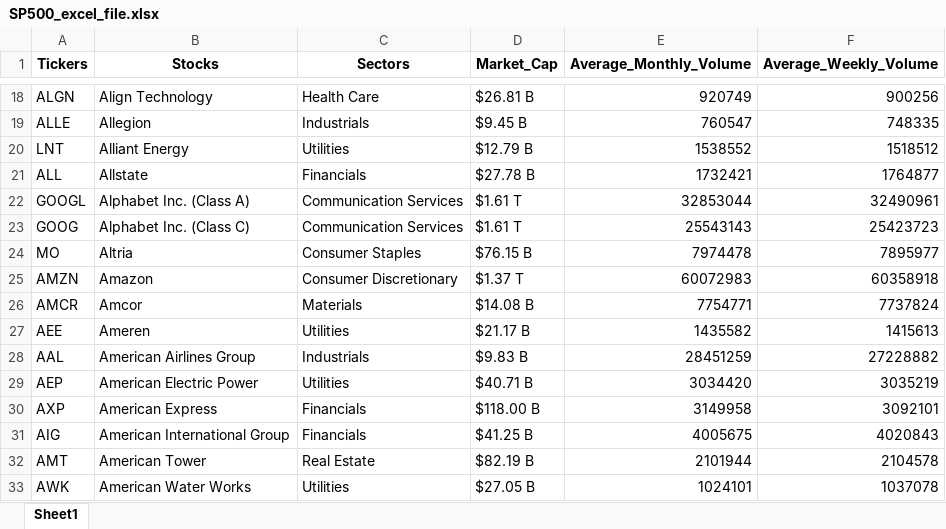
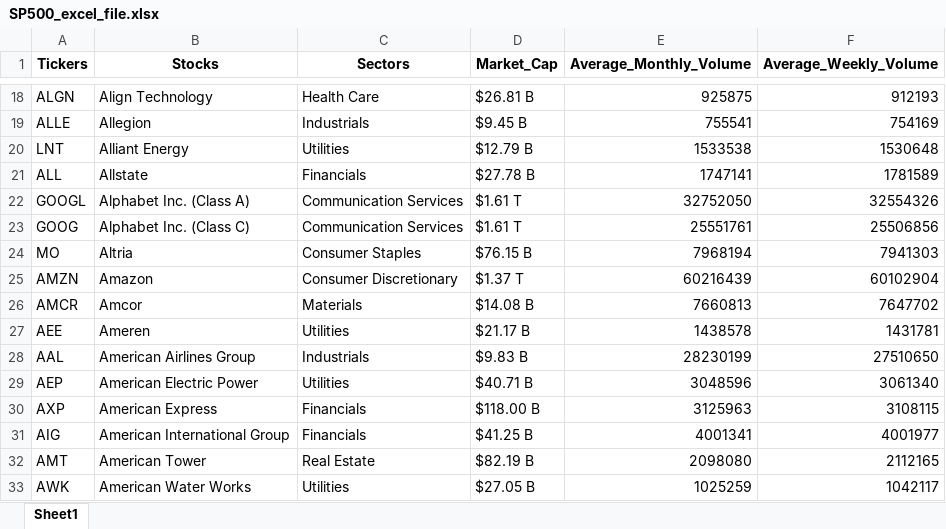
Before and after one commit to QuantumPhases/SP500-Analyzer, an Excel workbook: SP500_excel_file.xlsx, sheet Sheet1, drawn as a sheet; only a part is shown, gaps mark what is left out; values as stored, in another font and other column widths than the file's, no borders; the diff covers the shown part only; the diff names each change by its address in the sheet, - before the commit and + after, or states it on an @@ line.

```diff
--- a/SP500_excel_file.xlsx (sheet Sheet1)
+++ b/SP500_excel_file.xlsx (sheet Sheet1)
-E18 (Average_Monthly_Volume): 920749
+E18 (Average_Monthly_Volume): 925875
-F18 (Average_Weekly_Volume): 900256
+F18 (Average_Weekly_Volume): 912193
-E19 (Average_Monthly_Volume): 760547
+E19 (Average_Monthly_Volume): 755541
-F19 (Average_Weekly_Volume): 748335
+F19 (Average_Weekly_Volume): 754169
-E20 (Average_Monthly_Volume): 1538552
+E20 (Average_Monthly_Volume): 1533538
-F20 (Average_Weekly_Volume): 1518512
+F20 (Average_Weekly_Volume): 1530648
-E21 (Average_Monthly_Volume): 1732421
+E21 (Average_Monthly_Volume): 1747141
-F21 (Average_Weekly_Volume): 1764877
+F21 (Average_Weekly_Volume): 1781589
-E22 (Average_Monthly_Volume): 32853044
+E22 (Average_Monthly_Volume): 32752050
-F22 (Average_Weekly_Volume): 32490961
+F22 (Average_Weekly_Volume): 32554326
-E23 (Average_Monthly_Volume): 25543143
+E23 (Average_Monthly_Volume): 25551761
-F23 (Average_Weekly_Volume): 25423723
+F23 (Average_Weekly_Volume): 25506856
-E24 (Average_Monthly_Volume): 7974478
+E24 (Average_Monthly_Volume): 7968194
-F24 (Average_Weekly_Volume): 7895977
+F24 (Average_Weekly_Volume): 7941303
-E25 (Average_Monthly_Volume): 60072983
+E25 (Average_Monthly_Volume): 60216439
-F25 (Average_Weekly_Volume): 60358918
+F25 (Average_Weekly_Volume): 60102904
-E26 (Average_Monthly_Volume): 7754771
+E26 (Average_Monthly_Volume): 7660813
-F26 (Average_Weekly_Volume): 7737824
+F26 (Average_Weekly_Volume): 7647702
-E27 (Average_Monthly_Volume): 1435582
+E27 (Average_Monthly_Volume): 1438578
-F27 (Average_Weekly_Volume): 1415613
+F27 (Average_Weekly_Volume): 1431781
-E28 (Average_Monthly_Volume): 28451259
+E28 (Average_Monthly_Volume): 28230199
-F28 (Average_Weekly_Volume): 27228882
+F28 (Average_Weekly_Volume): 27510650
-E29 (Average_Monthly_Volume): 3034420
+E29 (Average_Monthly_Volume): 3048596
-F29 (Average_Weekly_Volume): 3035219
+F29 (Average_Weekly_Volume): 3061340
-E30 (Average_Monthly_Volume): 3149958
+E30 (Average_Monthly_Volume): 3125963
-F30 (Average_Weekly_Volume): 3092101
+F30 (Average_Weekly_Volume): 3108115
-E31 (Average_Monthly_Volume): 4005675
+E31 (Average_Monthly_Volume): 4001341
-F31 (Average_Weekly_Volume): 4020843
+F31 (Average_Weekly_Volume): 4001977
-E32 (Average_Monthly_Volume): 2101944
+E32 (Average_Monthly_Volume): 2098080
-F32 (Average_Weekly_Volume): 2104578
+F32 (Average_Weekly_Volume): 2112165
-E33 (Average_Monthly_Volume): 1024101
+E33 (Average_Monthly_Volume): 1025259
-F33 (Average_Weekly_Volume): 1037078
+F33 (Average_Weekly_Volume): 1042117
```
Also changed, not shown: 974 edited cells elsewhere in this sheet, 2 other files.
